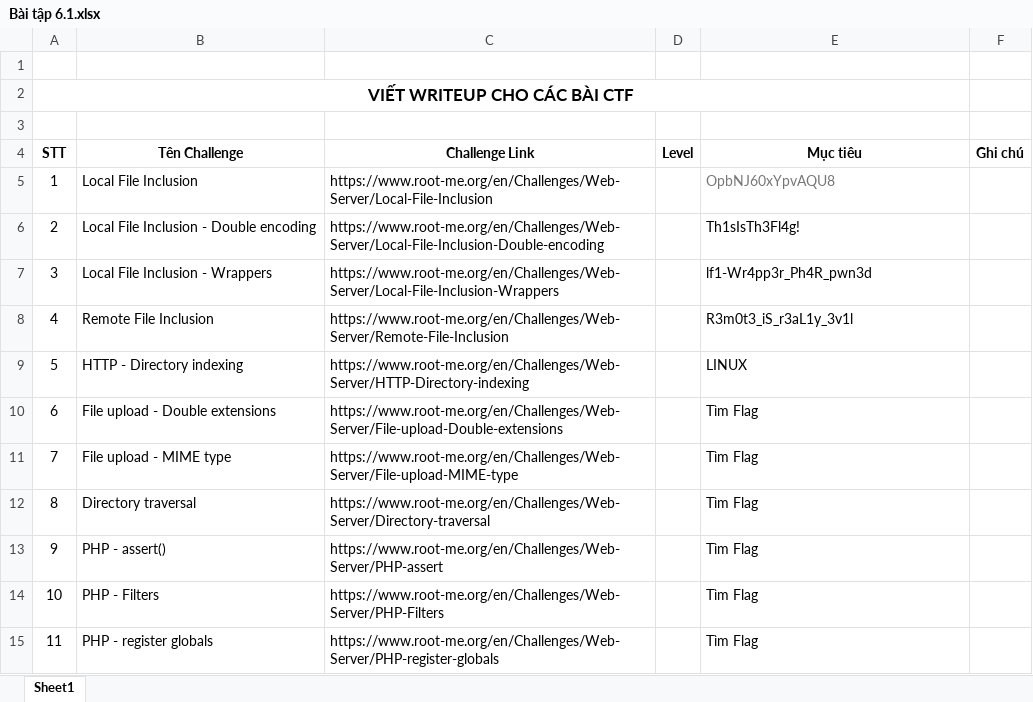
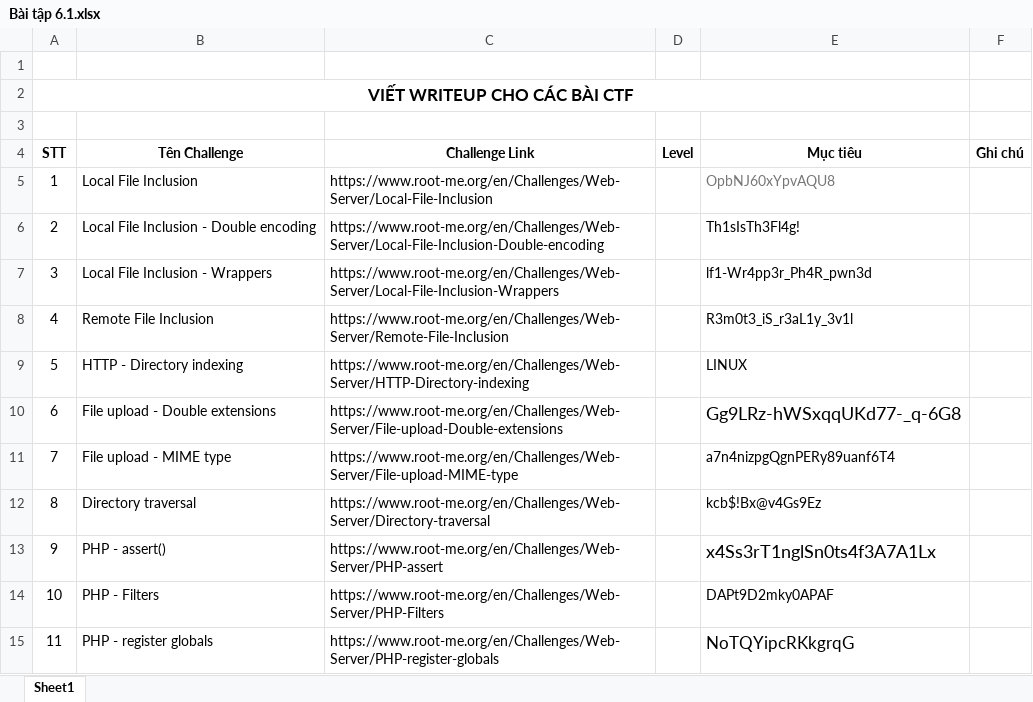
Before and after one commit to anhkiet1227/NT213_Web-and-Application-Security_Excercise, an Excel workbook: BT3456/Bài tập 6.1.xlsx, sheet Sheet1, drawn as a sheet; values as stored, in another font and other column widths than the file's, no borders; the diff names each change by its address in the sheet, - before the commit and + after, or states it on an @@ line.

```diff
--- a/BT3456/Bài tập 6.1.xlsx (sheet Sheet1)
+++ b/BT3456/Bài tập 6.1.xlsx (sheet Sheet1)
-E10 (Mục tiêu): Tìm Flag
+E10 (Mục tiêu): Gg9LRz-hWSxqqUKd77-_q-6G8
@@ E10 text size: larger @@
-E11 (Mục tiêu): Tìm Flag
+E11 (Mục tiêu): a7n4nizpgQgnPERy89uanf6T4
-E12 (Mục tiêu): Tìm Flag
+E12 (Mục tiêu): kcb$!Bx@v4Gs9Ez
-E13 (Mục tiêu): Tìm Flag
+E13 (Mục tiêu): x4Ss3rT1nglSn0ts4f3A7A1Lx
@@ E13 text size: larger @@
-E14 (Mục tiêu): Tìm Flag
+E14 (Mục tiêu): DAPt9D2mky0APAF
-E15 (Mục tiêu): Tìm Flag
+E15 (Mục tiêu): NoTQYipcRKkgrqG
@@ E15 text size: larger @@
```
Also changed, not shown: 15 other files.
